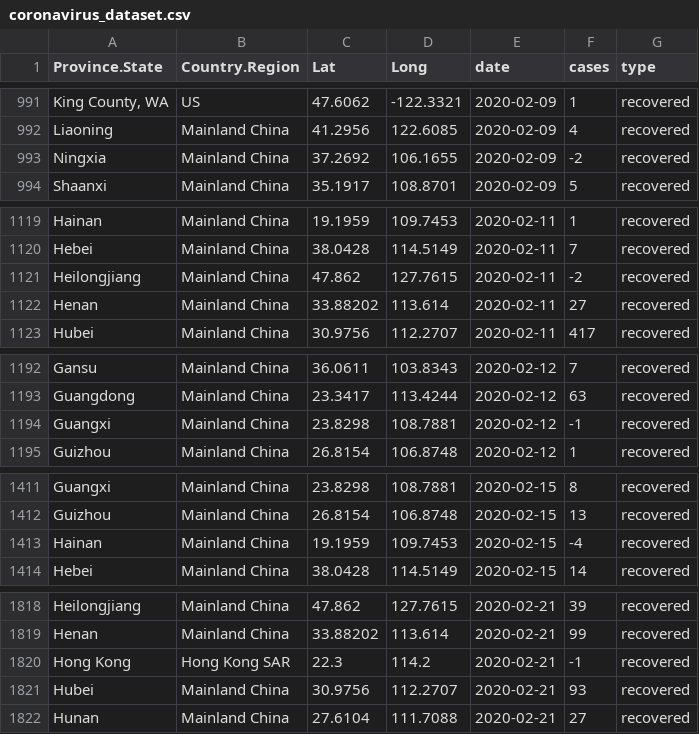
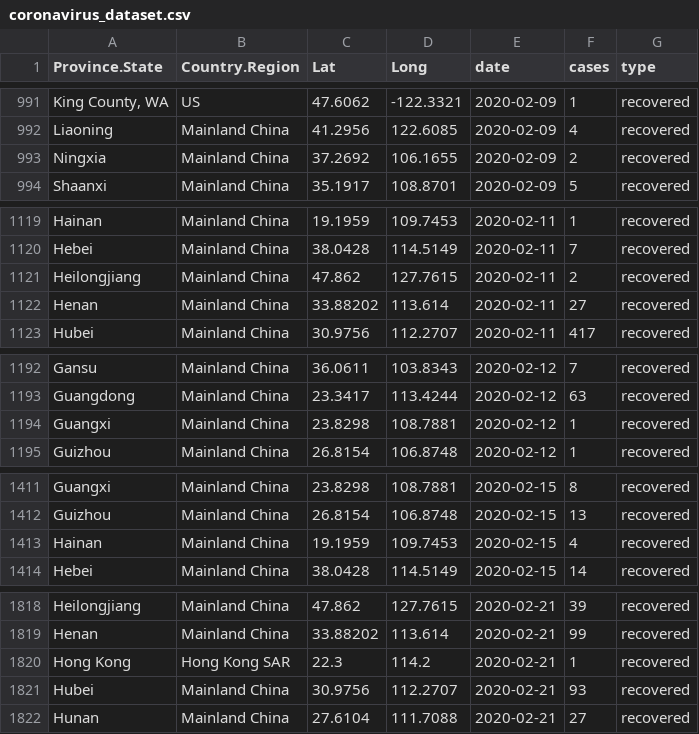
Before and after one commit to RamiKrispin/coronavirus-csv, a CSV file: coronavirus_dataset.csv, drawn as a sheet; only a part is shown, gaps mark what is left out; the diff covers the shown part only.

```diff
--- a/coronavirus_dataset.csv
+++ b/coronavirus_dataset.csv
@@ -992,3 +992,3 @@
 "Liaoning","Mainland China",41.2956,122.6085,2020-02-09,4,"recovered"
-"Ningxia","Mainland China",37.2692,106.1655,2020-02-09,-2,"recovered"
+"Ningxia","Mainland China",37.2692,106.1655,2020-02-09,2,"recovered"
 "Shaanxi","Mainland China",35.1917,108.8701,2020-02-09,5,"recovered"
@@ -1120,3 +1120,3 @@
 "Hebei","Mainland China",38.0428,114.5149,2020-02-11,7,"recovered"
-"Heilongjiang","Mainland China",47.862,127.7615,2020-02-11,-2,"recovered"
+"Heilongjiang","Mainland China",47.862,127.7615,2020-02-11,2,"recovered"
 "Henan","Mainland China",33.88202,113.614,2020-02-11,27,"recovered"
@@ -1193,3 +1193,3 @@
 "Guangdong","Mainland China",23.3417,113.4244,2020-02-12,63,"recovered"
-"Guangxi","Mainland China",23.8298,108.7881,2020-02-12,-1,"recovered"
+"Guangxi","Mainland China",23.8298,108.7881,2020-02-12,1,"recovered"
 "Guizhou","Mainland China",26.8154,106.8748,2020-02-12,1,"recovered"
@@ -1412,3 +1412,3 @@
 "Guizhou","Mainland China",26.8154,106.8748,2020-02-15,13,"recovered"
-"Hainan","Mainland China",19.1959,109.7453,2020-02-15,-4,"recovered"
+"Hainan","Mainland China",19.1959,109.7453,2020-02-15,4,"recovered"
 "Hebei","Mainland China",38.0428,114.5149,2020-02-15,14,"recovered"
@@ -1819,3 +1819,3 @@
 "Henan","Mainland China",33.88202,113.614,2020-02-21,99,"recovered"
-"Hong Kong","Hong Kong SAR",22.3,114.2,2020-02-21,-1,"recovered"
+"Hong Kong","Hong Kong SAR",22.3,114.2,2020-02-21,1,"recovered"
 "Hubei","Mainland China",30.9756,112.2707,2020-02-21,93,"recovered"
```
Also changed, not shown: 13 edited cells elsewhere in this file.
